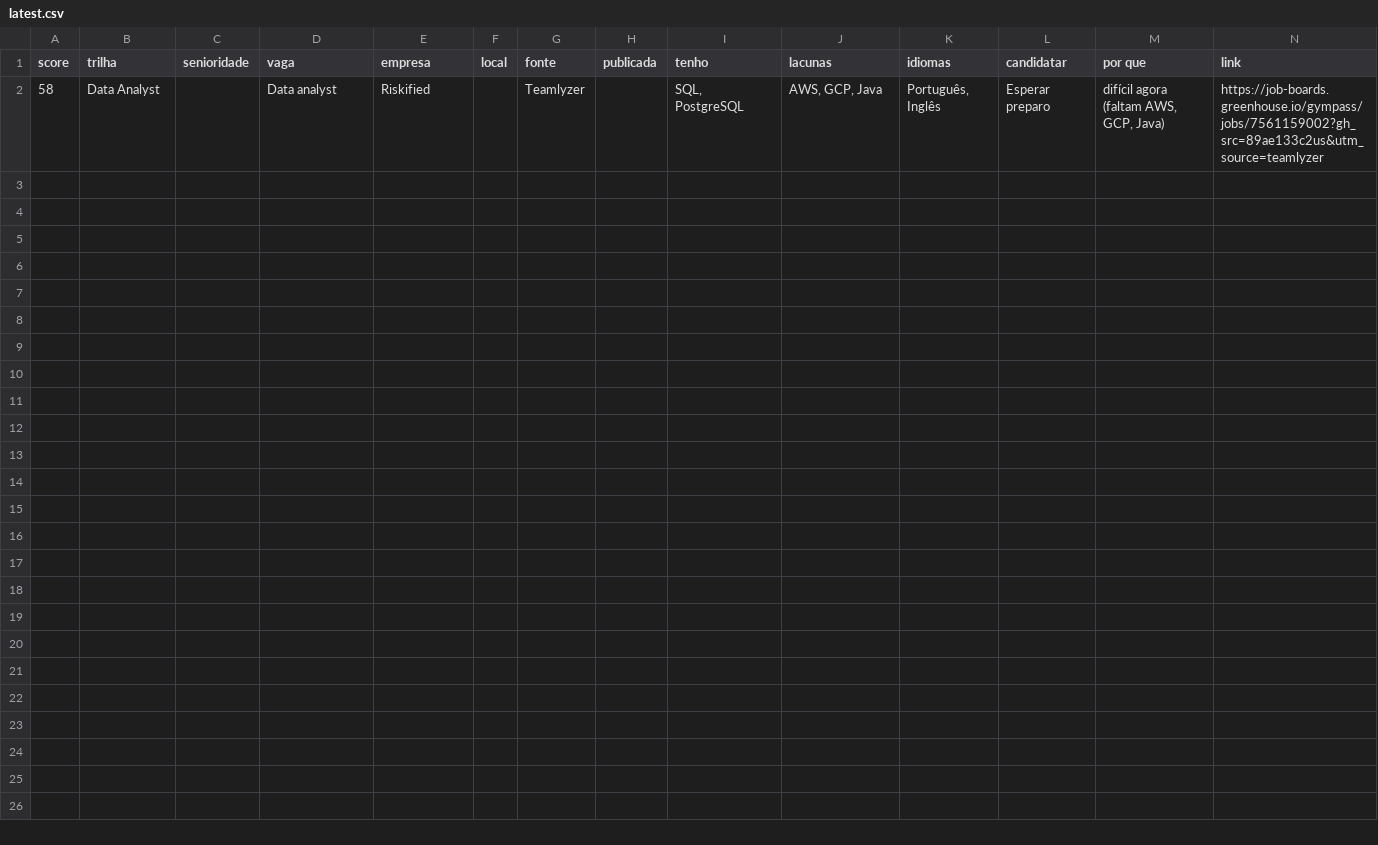
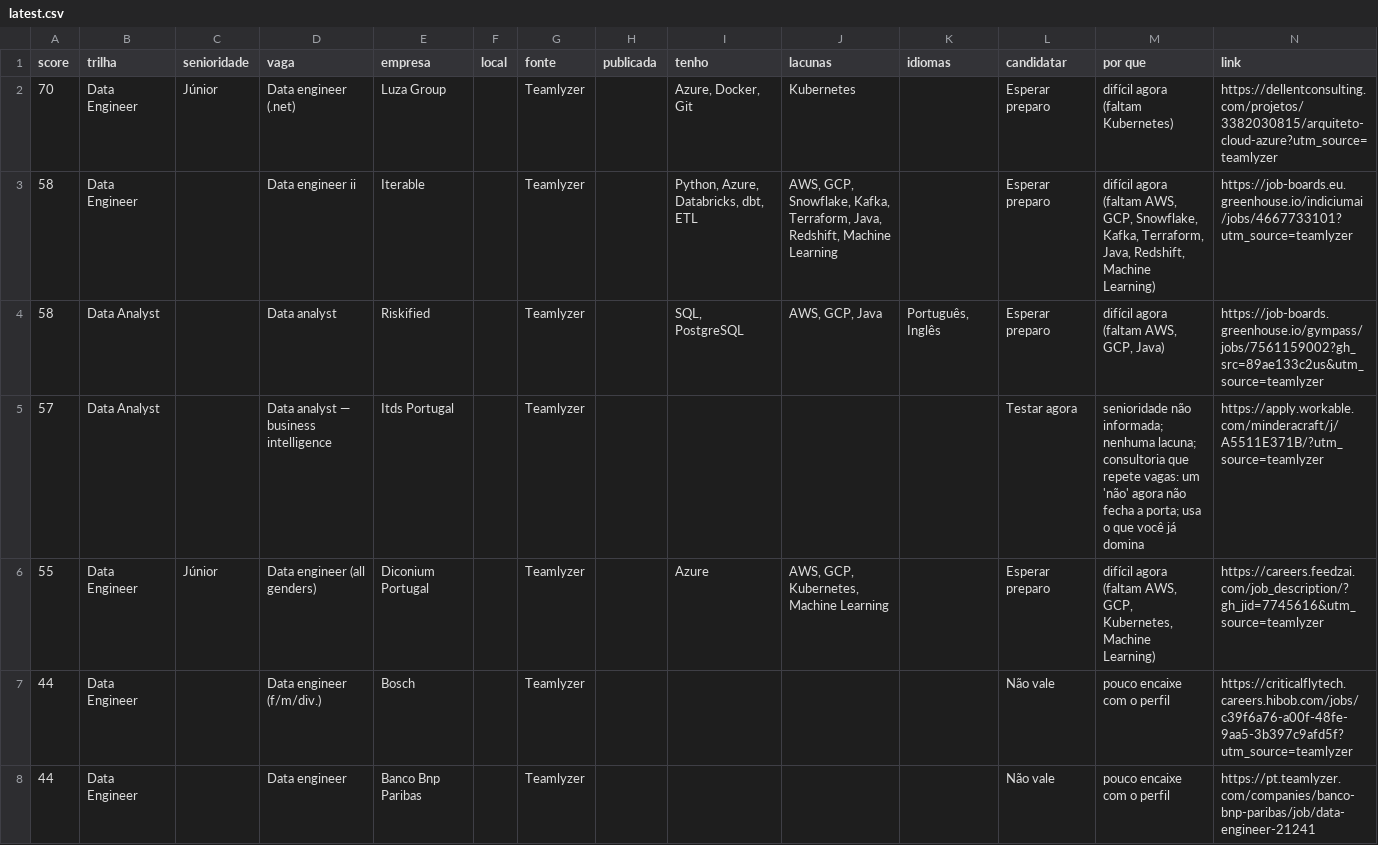
Before and after one commit to lucasnunesf/job-radar-lisbon, a CSV file: data/latest.csv, drawn as a sheet; the diff names each change by its address in the sheet, - before the commit and + after, or states it on an @@ line.

```diff
--- a/data/latest.csv
+++ b/data/latest.csv
+row 2: 70 | Data Engineer | Júnior | Data engineer (.net) | Luza Group |  | Teamlyzer |  | Azure, Docker, Git | Kubernetes |  | Esperar preparo | difícil agora (faltam Kubernetes) | https://dellentconsulting.com/projetos/3382030815/arquiteto-cloud-azure?utm_source=teamlyzer
+row 3: 58 | Data Engineer |  | Data engineer ii | Iterable |  | Teamlyzer |  | Python, Azure, Databricks, dbt, ETL | AWS, GCP, Snowflake, Kafka, Terraform, Java, Redshift, Machine Learning |  | Esperar preparo | difícil agora (faltam AWS, GCP, Snowflake, Kafka, Terraform, Java, Redshift, Machine Learning) | https://job-boards.eu.greenhouse.io/indiciumai/jobs/4667733101?utm_source=teamlyzer
+row 5: 57 | Data Analyst |  | Data analyst — business intelligence | Itds Portugal |  | Teamlyzer |  |  |  |  | Testar agora | senioridade não informada; nenhuma lacuna; consultoria que repete vagas: um 'não' agora não fecha a porta; usa o que você já domina | https://apply.workable.com/minderacraft/j/A5511E371B/?utm_source=teamlyzer
+row 6: 55 | Data Engineer | Júnior | Data engineer (all genders) | Diconium Portugal |  | Teamlyzer |  | Azure | AWS, GCP, Kubernetes, Machine Learning |  | Esperar preparo | difícil agora (faltam AWS, GCP, Kubernetes, Machine Learning) | https://careers.feedzai.com/job_description/?gh_jid=7745616&utm_source=teamlyzer
+row 7: 44 | Data Engineer |  | Data engineer (f/m/div.) | Bosch |  | Teamlyzer |  |  |  |  | Não vale | pouco encaixe com o perfil | https://criticalflytech.careers.hibob.com/jobs/c39f6a76-a00f-48fe-9aa5-3b397c9afd5f?utm_source=teamlyzer
+row 8: 44 | Data Engineer |  | Data engineer | Banco Bnp Paribas |  | Teamlyzer |  |  |  |  | Não vale | pouco encaixe com o perfil | https://pt.teamlyzer.com/companies/banco-bnp-paribas/job/data-engineer-21241
```
Also changed, not shown: 2 other files.
